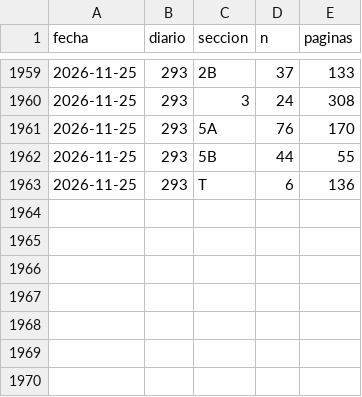
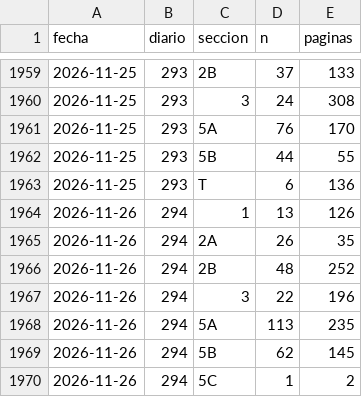
Before and after one commit to slopezrap/hiperlegislacion, a CSV file: data/dias/2026.csv, drawn as a sheet; only a part is shown, gaps mark what is left out.

```diff
--- a/data/dias/2026.csv
+++ b/data/dias/2026.csv
@@ -1963 +1963,8 @@ fecha,diario,seccion,n,paginas
 2026-11-25,293,T,6,136
+2026-11-26,294,1,13,126
+2026-11-26,294,2A,26,35
+2026-11-26,294,2B,48,252
+2026-11-26,294,3,22,196
+2026-11-26,294,5A,113,235
+2026-11-26,294,5B,62,145
+2026-11-26,294,5C,1,2
```
Also changed, not shown: data/s1/2026.csv, docs/data/observatorio_anual.csv, 1 other file.
